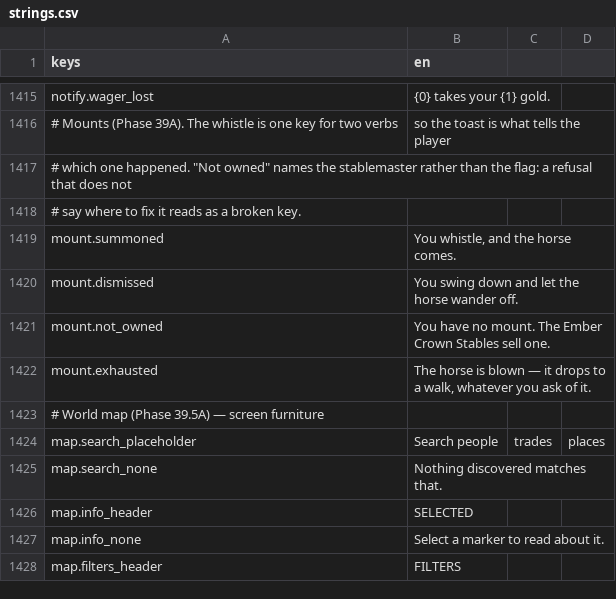
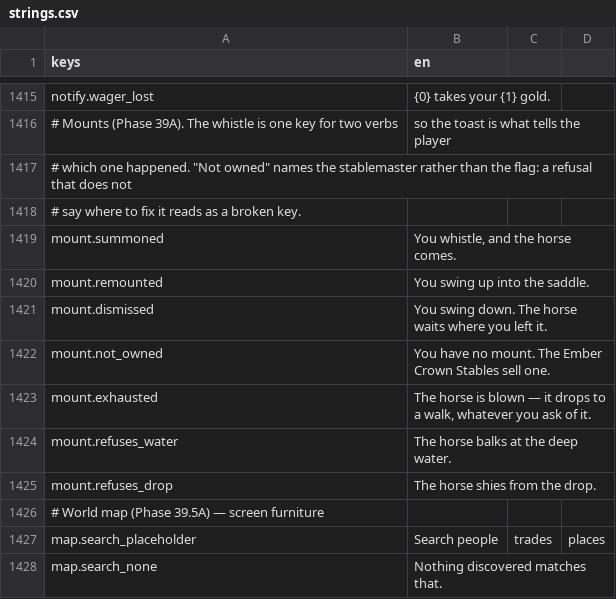
Before and after one commit to TharrosDev/EmberVale, a CSV file: data/locale/strings.csv, drawn as a sheet; only a part is shown, gaps mark what is left out; the shorter side is filled out with more unchanged rows.

Commit message:
Mounts: gaits, carving heading, ground refusal, run-in whistle, parked horse, tighter charge
Horse gets walk/trot/canter/gallop with a speed ramp and a heading that turns slower as it speeds up (MountGaits); balks at deep declared water and steep drops by its own stopping distance (MountTerrain); a whistle brings it galloping in from a safe start point (MountWhistle, SafePlacementService) with mount-on-the-spot as the fallback; a dismount parks it and steps the rider clear. The charge bonus now needs real gallop pace (MountedCombat.IsCharging), the pool refills by gait, the mounted jump is higher and needs a trot. Fixes the mount speed modifier, which was 2.7x/4.3x rather than the documented 1.7x/2.7x. Heading is saved.

```diff
--- a/data/locale/strings.csv
+++ b/data/locale/strings.csv
@@ -1419,5 +1419,8 @@ notify.wager_lost,"{0} takes your {1} gold."
 mount.summoned,"You whistle, and the horse comes."
-mount.dismissed,You swing down and let the horse wander off.
+mount.remounted,You swing up into the saddle.
+mount.dismissed,"You swing down. The horse waits where you left it."
 mount.not_owned,You have no mount. The Ember Crown Stables sell one.
 mount.exhausted,"The horse is blown — it drops to a walk, whatever you ask of it."
+mount.refuses_water,The horse balks at the deep water.
+mount.refuses_drop,The horse shies from the drop.
 # World map (Phase 39.5A) — screen furniture
```
Also changed, not shown: 19 other files.
